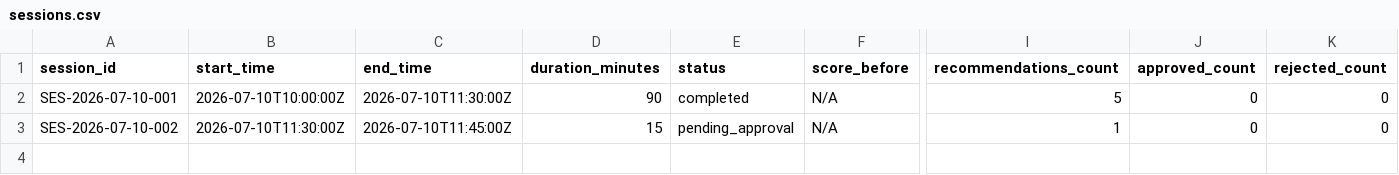
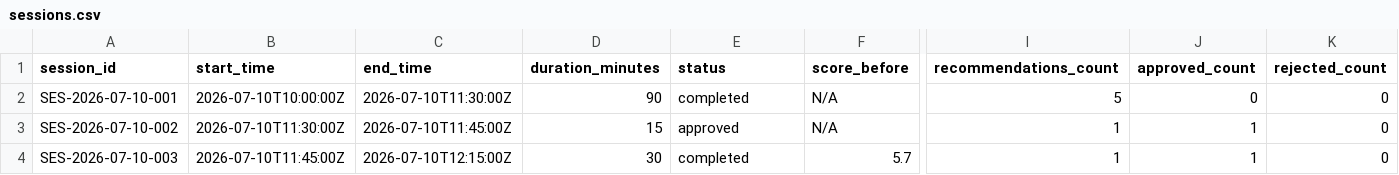
Before and after one commit to tamzrod/dnp3, a CSV file: .kdse/history/session-history/sessions.csv, drawn as a sheet; only a part is shown, gaps mark what is left out; rows hold the shown columns only; the diff names each change by its address in the sheet, - before the commit and + after, or states it on an @@ line.

```diff
--- a/.kdse/history/session-history/sessions.csv
+++ b/.kdse/history/session-history/sessions.csv
-E3 (status): pending_approval
+E3 (status): approved
-J3 (approved_count): 0
+J3 (approved_count): 1
+row 4: SES-2026-07-10-003 | 2026-07-10T11:45:00Z | 2026-07-10T12:15:00Z | 30 | completed | 5.7 | 1 | 1 | 0
```
Also changed, not shown: 9 other files.
